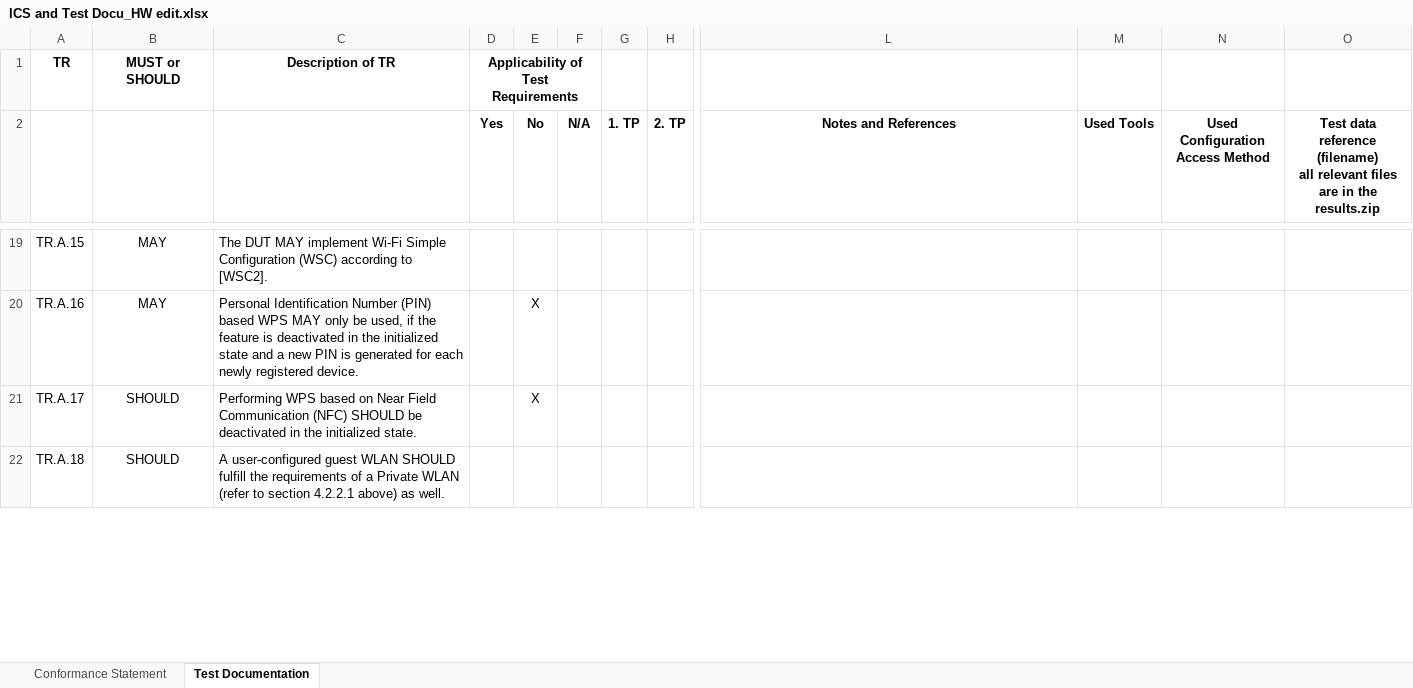
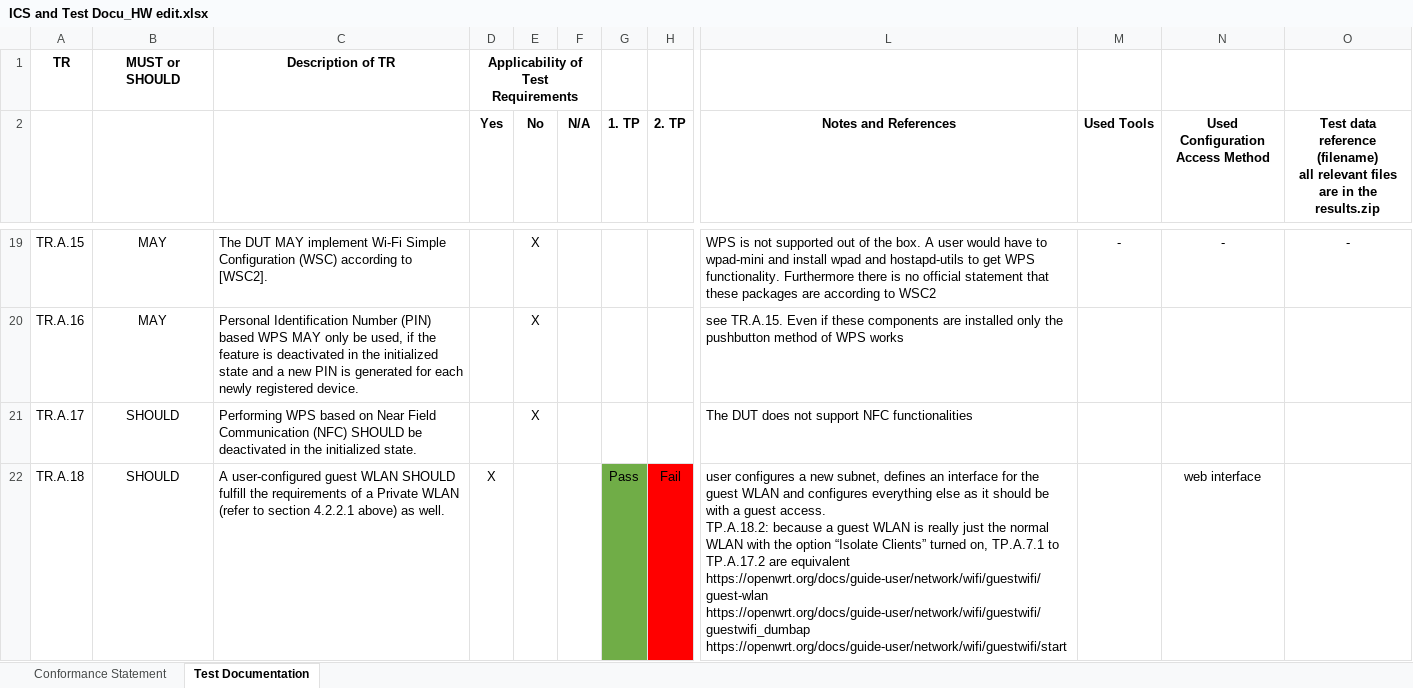
Before and after one commit to arantarion/Abschlussarbeit_H-BRS, an Excel workbook: Bachelorarbeit/ICS and Test Docu_HW edit.xlsx, sheet Test Documentation, drawn as a sheet; only a part is shown, gaps mark what is left out; values as stored, in another font and other column widths than the file's, no borders; charts and pictures not drawn; ↵ is a line break in a cell; the diff covers the shown part only; the diff names each change by its address in the sheet, - before the commit and + after, or states it on an @@ line.

```diff
--- a/Bachelorarbeit/ICS and Test Docu_HW edit.xlsx (sheet Test Documentation)
+++ b/Bachelorarbeit/ICS and Test Docu_HW edit.xlsx (sheet Test Documentation)
-E19 (No): (empty)
+E19 (No): X
-L19 (Notes and References): (empty)
+L19 (Notes and References): WPS is not supported out of the box. A user would have to wpad-mini and install wpad and hostapd-utils to get WPS functionality. Furthermore there is no official statement that these packages are according to WSC2
-M19 (Used Tools): (empty)
+M19 (Used Tools): -
-N19 (Used Configuration Access Method): (empty)
+N19 (Used Configuration Access Method): -
-O19: (empty)
+O19: -
-L20 (Notes and References): (empty)
+L20 (Notes and References): see TR.A.15. Even if these components are installed only the pushbutton method of WPS works
-L21 (Notes and References): (empty)
+L21 (Notes and References): The DUT does not support NFC functionalities
-D22 (Yes): (empty)
+D22 (Yes): X
-G22 (1. TP): (empty)
+G22 (1. TP): Pass
-G22 fill: none
+G22 fill: #70AD47
-H22 (2. TP): (empty)
+H22 (2. TP): Fail
-H22 fill: none
+H22 fill: #FF0000
-L22 (Notes and References): (empty)
+L22 (Notes and References): user configures a new subnet, defines an interface for the guest WLAN and configures everything else as it should be with a guest access. ↵ TP.A.18.2: because a guest WLAN is really just the normal WLAN with the option “Isolate Clients” turned on, TP.A.7.1 to TP.A.17.2 are equivalent ↵ https://openwrt.org/docs/guide-user/network/wifi/guestwifi/guest-wlan ↵ https://openwrt.org/docs/guide-user/network/wifi/guestwifi/guestwifi_dumbap ↵ https://openwrt.org/docs/guide-user/network/wifi/guestwifi/start
-N22 (Used Configuration Access Method): (empty)
+N22 (Used Configuration Access Method): web interface
```
Also changed, not shown: 37 edited cells and cell formats elsewhere in this sheet, sheet Conformance Statement, charts or pictures, 15 other files.
